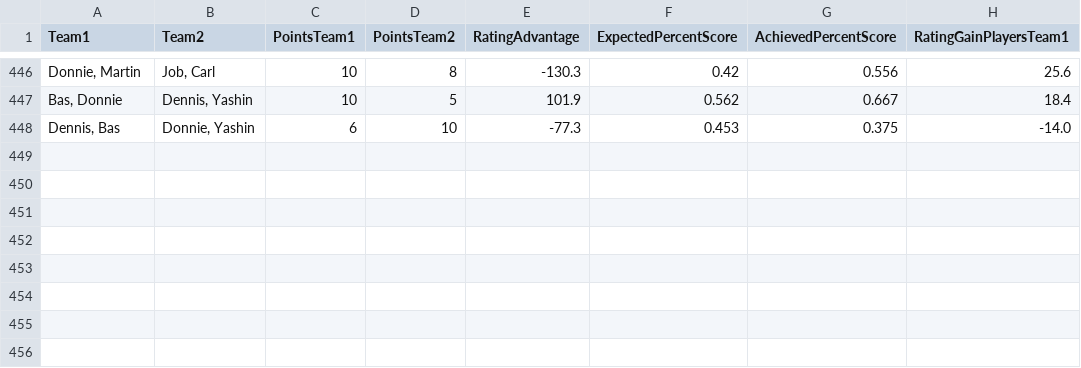
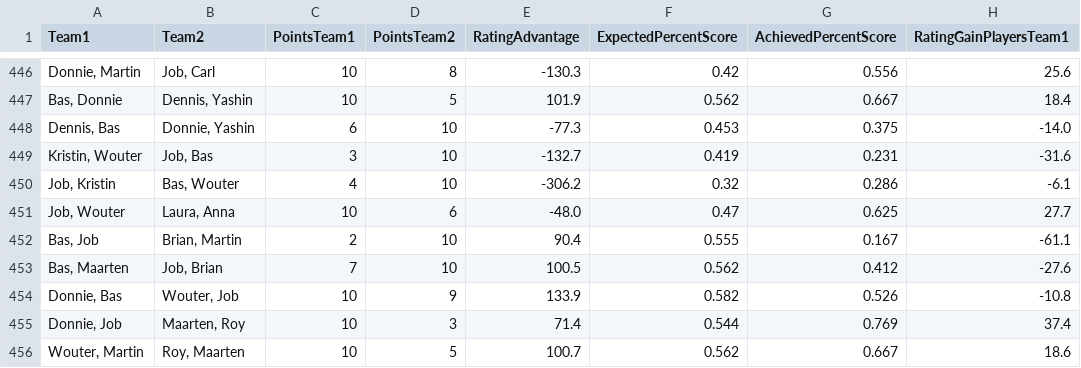
Before and after one commit to BartvonMeijenfeldt/fussball_rankings, a CSV file: calculations.csv, drawn as a sheet; only a part is shown, gaps mark what is left out; the diff names each change by its address in the sheet, - before the commit and + after, or states it on an @@ line.

```diff
--- a/calculations.csv
+++ b/calculations.csv
+row 449: Kristin, Wouter | Job, Bas | 3 | 10 | -132.7 | 0.419 | 0.231 | -31.6
+row 450: Job, Kristin | Bas, Wouter | 4 | 10 | -306.2 | 0.32 | 0.286 | -6.1
+row 451: Job, Wouter | Laura, Anna | 10 | 6 | -48.0 | 0.47 | 0.625 | 27.7
+row 452: Bas, Job | Brian, Martin | 2 | 10 | 90.4 | 0.555 | 0.167 | -61.1
+row 453: Bas, Maarten | Job, Brian | 7 | 10 | 100.5 | 0.562 | 0.412 | -27.6
+row 454: Donnie, Bas | Wouter, Job | 10 | 9 | 133.9 | 0.582 | 0.526 | -10.8
+row 455: Donnie, Job | Maarten, Roy | 10 | 3 | 71.4 | 0.544 | 0.769 | 37.4
+row 456: Wouter, Martin | Roy, Maarten | 10 | 5 | 100.7 | 0.562 | 0.667 | 18.6
```
Also changed, not shown: beta_ratings.csv, results_table_football.csv, 1 other file.
